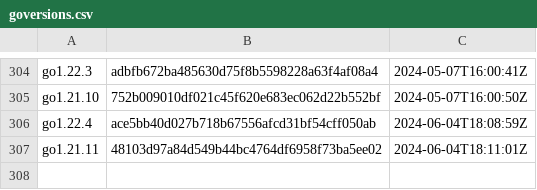
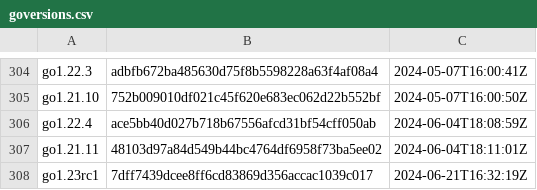
Before and after one commit to goretk/gore, a CSV file: resources/goversions.csv, drawn as a sheet; only a part is shown, gaps mark what is left out.

```diff
--- a/resources/goversions.csv
+++ b/resources/goversions.csv
@@ -307 +307,2 @@ go1.22.4,ace5bb40d027b718b67556afcd31bf54cff050ab,2024-06-04T18:08:59Z
 go1.21.11,48103d97a84d549b44bc4764df6958f73ba5ee02,2024-06-04T18:11:01Z
+go1.23rc1,7dff7439dcee8ff6cd83869d356accac1039c017,2024-06-21T16:32:19Z
```
Also changed, not shown: 2 other files.
